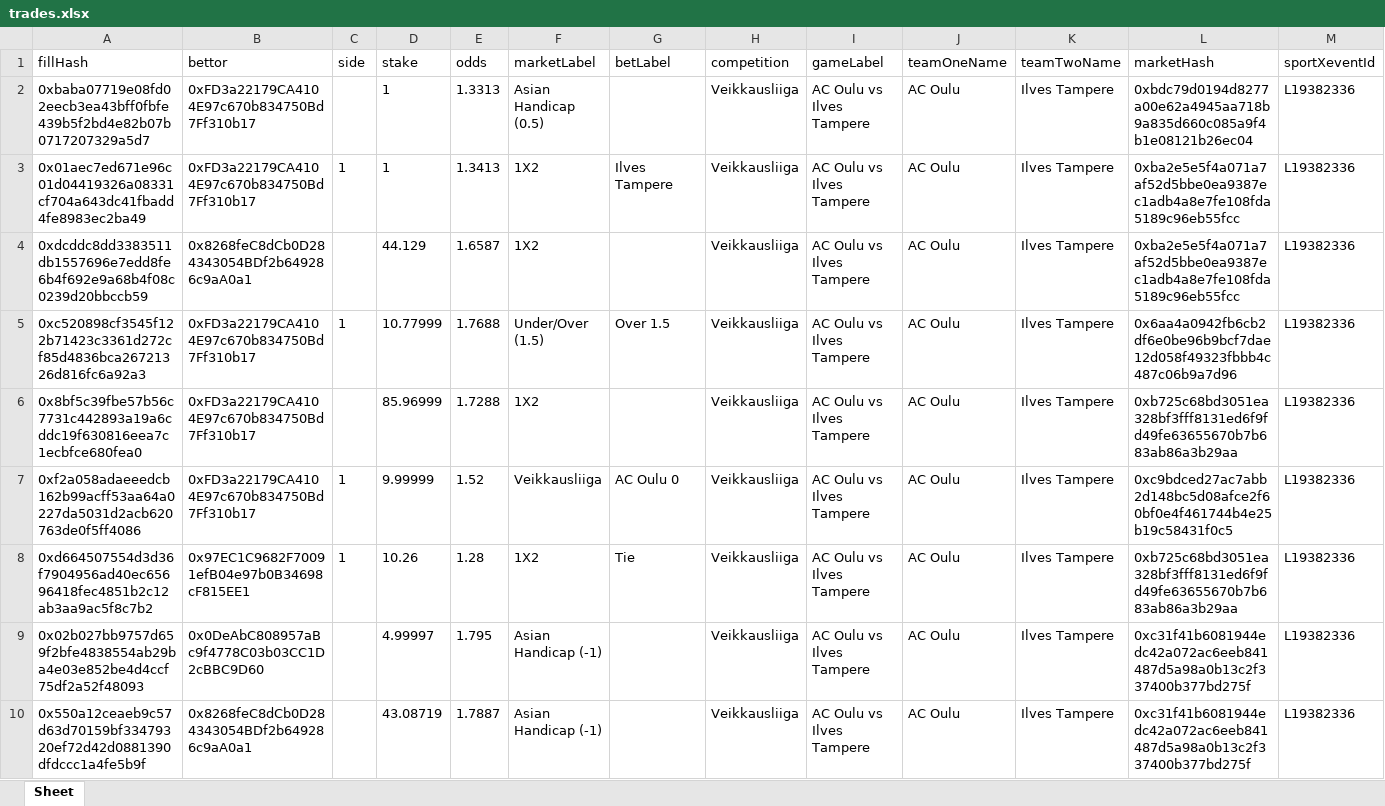
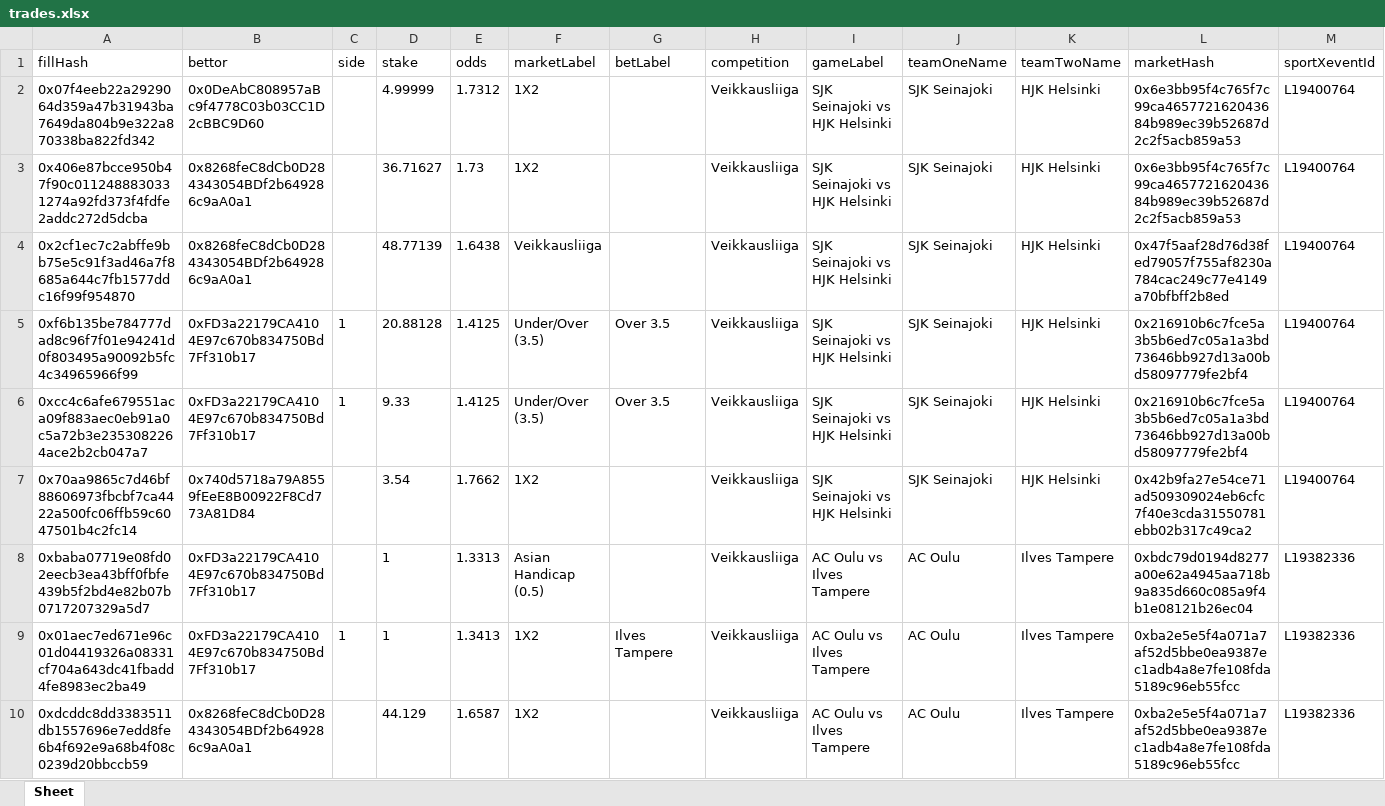
Before and after one commit to aimidas1/transactions_sxbet, an Excel workbook: data/sxbet/ligas/Veikkausliiga/trades.xlsx, sheet Sheet, drawn as a sheet; only a part is shown; the shorter side is filled out with more unchanged rows; values as stored, in another font and other column widths than the file's, no borders; rows hold the shown columns only; the diff names each change by its address in the sheet, - before the commit and + after, or states it on an @@ line.

Commit message:
Update soccer trades 2026-08-02 22:03:08 UTC

```diff
--- a/data/sxbet/ligas/Veikkausliiga/trades.xlsx (sheet Sheet)
+++ b/data/sxbet/ligas/Veikkausliiga/trades.xlsx (sheet Sheet)
+row 2: 0x07f4eeb22a2929064d359a47b31943ba7649da804b9e322a870338ba822fd342 | 0x0DeAbC808957aBc9f4778C03b03CC1D2cBBC9D60 |  | 4.99999 | 1.7312 | 1X2 |  | Veikkausliiga | SJK Seinajoki vs HJK Helsinki | SJK Seinajoki | HJK Helsinki | 0x6e3bb95f4c765f7c99ca465772162043684b989ec39b52687d2c2f5acb859a53 | L19400764
+row 3: 0x406e87bcce950b47f90c0112488830331274a92fd373f4fdfe2addc272d5dcba | 0x8268feC8dCb0D284343054BDf2b649286c9aA0a1 |  | 36.71627 | 1.73 | 1X2 |  | Veikkausliiga | SJK Seinajoki vs HJK Helsinki | SJK Seinajoki | HJK Helsinki | 0x6e3bb95f4c765f7c99ca465772162043684b989ec39b52687d2c2f5acb859a53 | L19400764
+row 4: 0x2cf1ec7c2abffe9bb75e5c91f3ad46a7f8685a644c7fb1577ddc16f99f954870 | 0x8268feC8dCb0D284343054BDf2b649286c9aA0a1 |  | 48.77139 | 1.6438 | Veikkausliiga |  | Veikkausliiga | SJK Seinajoki vs HJK Helsinki | SJK Seinajoki | HJK Helsinki | 0x47f5aaf28d76d38fed79057f755af8230a784cac249c77e4149a70bfbff2b8ed | L19400764
+row 5: 0xf6b135be784777dad8c96f7f01e94241d0f803495a90092b5fc4c34965966f99 | 0xFD3a22179CA4104E97c670b834750Bd7Ff310b17 | 1 | 20.88128 | 1.4125 | Under/Over (3.5) | Over 3.5 | Veikkausliiga | SJK Seinajoki vs HJK Helsinki | SJK Seinajoki | HJK Helsinki | 0x216910b6c7fce5a3b5b6ed7c05a1a3bd73646bb927d13a00bd58097779fe2bf4 | L19400764
+row 6: 0xcc4c6afe679551aca09f883aec0eb91a0c5a72b3e2353082264ace2b2cb047a7 | 0xFD3a22179CA4104E97c670b834750Bd7Ff310b17 | 1 | 9.33 | 1.4125 | Under/Over (3.5) | Over 3.5 | Veikkausliiga | SJK Seinajoki vs HJK Helsinki | SJK Seinajoki | HJK Helsinki | 0x216910b6c7fce5a3b5b6ed7c05a1a3bd73646bb927d13a00bd58097779fe2bf4 | L19400764
+row 7: 0x70aa9865c7d46bf88606973fbcbf7ca4422a500fc06ffb59c6047501b4c2fc14 | 0x740d5718a79A8559fEeE8B00922F8Cd773A81D84 |  | 3.54 | 1.7662 | 1X2 |  | Veikkausliiga | SJK Seinajoki vs HJK Helsinki | SJK Seinajoki | HJK Helsinki | 0x42b9fa27e54ce71ad509309024eb6cfc7f40e3cda31550781ebb02b317c49ca2 | L19400764
```
Also changed, not shown: data/sxbet/ligas/Liga MX/trades.xlsx, data/sxbet/ligas/Liga Profesional/trades.xlsx, 17 other files.
